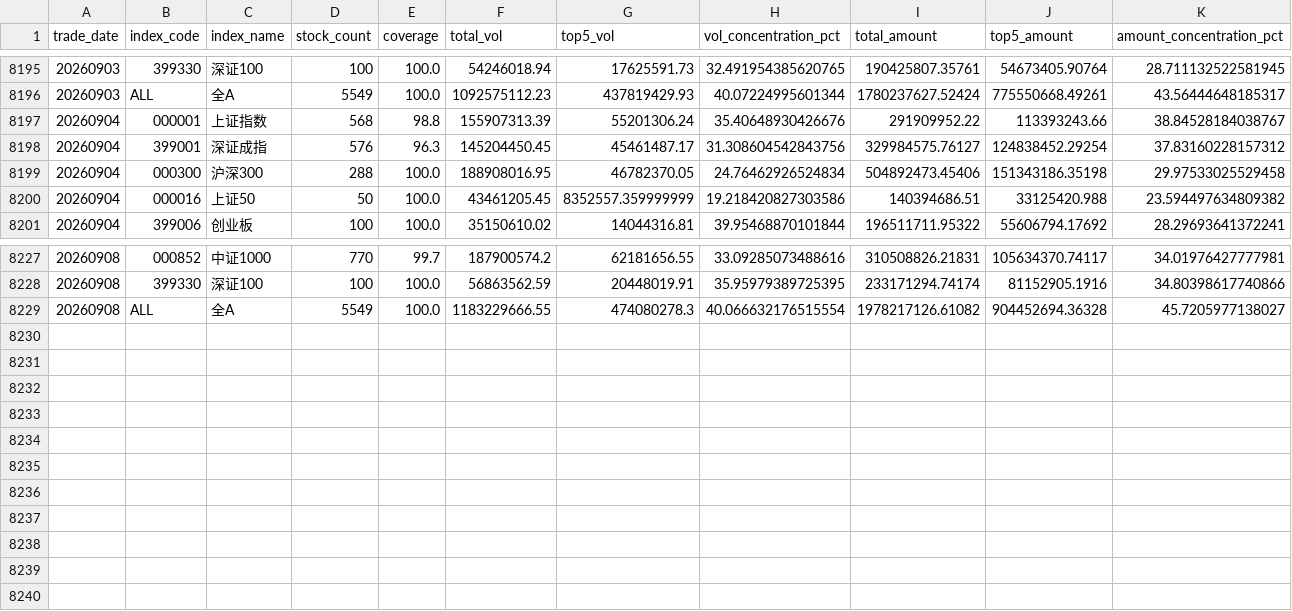
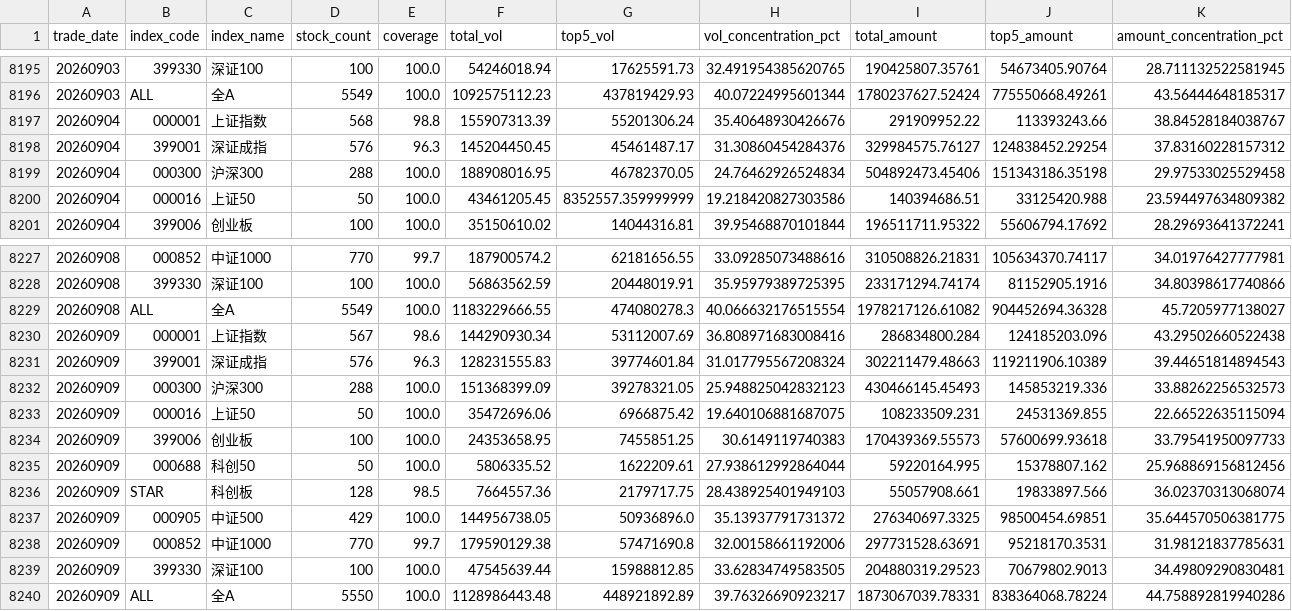
Before and after one commit to mountainguan/Chanlun_Tutor, a CSV file: data/trading_crowding/trading_crowding_index_history.csv, drawn as a sheet; only a part is shown, gaps mark what is left out.

```diff
--- a/data/trading_crowding/trading_crowding_index_history.csv
+++ b/data/trading_crowding/trading_crowding_index_history.csv
@@ -8197,3 +8197,3 @@
 20260904,000001,上证指数,568,98.8,155907313.39,55201306.24,35.40648930426676,291909952.22,113393243.66,38.84528184038767
-20260904,399001,深证成指,576,96.3,145204450.45,45461487.17,31.308604542843756,329984575.76127,124838452.29254,37.83160228157312
+20260904,399001,深证成指,576,96.3,145204450.45,45461487.17,31.30860454284376,329984575.76127,124838452.29254,37.83160228157312
 20260904,000300,沪深300,288,100.0,188908016.95,46782370.05,24.76462926524834,504892473.45406,151343186.35198,29.97533025529458
@@ -8229 +8229,12 @@
 20260908,ALL,全A,5549,100.0,1183229666.55,474080278.3,40.066632176515554,1978217126.61082,904452694.36328,45.7205977138027
+20260909,000001,上证指数,567,98.6,144290930.34,53112007.69,36.808971683008416,286834800.284,124185203.096,43.29502660522438
+20260909,399001,深证成指,576,96.3,128231555.83,39774601.84,31.017795567208324,302211479.48663,119211906.10389,39.44651814894543
+20260909,000300,沪深300,288,100.0,151368399.09,39278321.05,25.948825042832123,430466145.45493,145853219.336,33.88262256532573
+20260909,000016,上证50,50,100.0,35472696.06,6966875.42,19.640106881687075,108233509.231,24531369.855,22.66522635115094
+20260909,399006,创业板,100,100.0,24353658.95,7455851.25,30.6149119740383,170439369.55573,57600699.93618,33.79541950097733
+20260909,000688,科创50,50,100.0,5806335.52,1622209.61,27.938612992864044,59220164.995,15378807.162,25.968869156812456
+20260909,STAR,科创板,128,98.5,7664557.36,2179717.75,28.438925401949103,55057908.661,19833897.566,36.02370313068074
+20260909,000905,中证500,429,100.0,144956738.05,50936896.0,35.13937791731372,276340697.3325,98500454.69851,35.644570506381775
+20260909,000852,中证1000,770,99.7,179590129.38,57471690.8,32.00158661192006,297731528.63691,95218170.3531,31.98121837785631
+20260909,399330,深证100,100,100.0,47545639.44,15988812.85,33.62834749583505,204880319.29523,70679802.9013,34.49809290830481
+20260909,ALL,全A,5550,100.0,1128986443.48,448921892.89,39.76326690923217,1873067039.78331,838364068.78224,44.758892819940286
```
Also changed, not shown: data/fund_tracker_cache/custom_indexes/000688_SH.csv, data/fund_tracker_cache/custom_indexes/000905_SH.csv, 32 other files.
